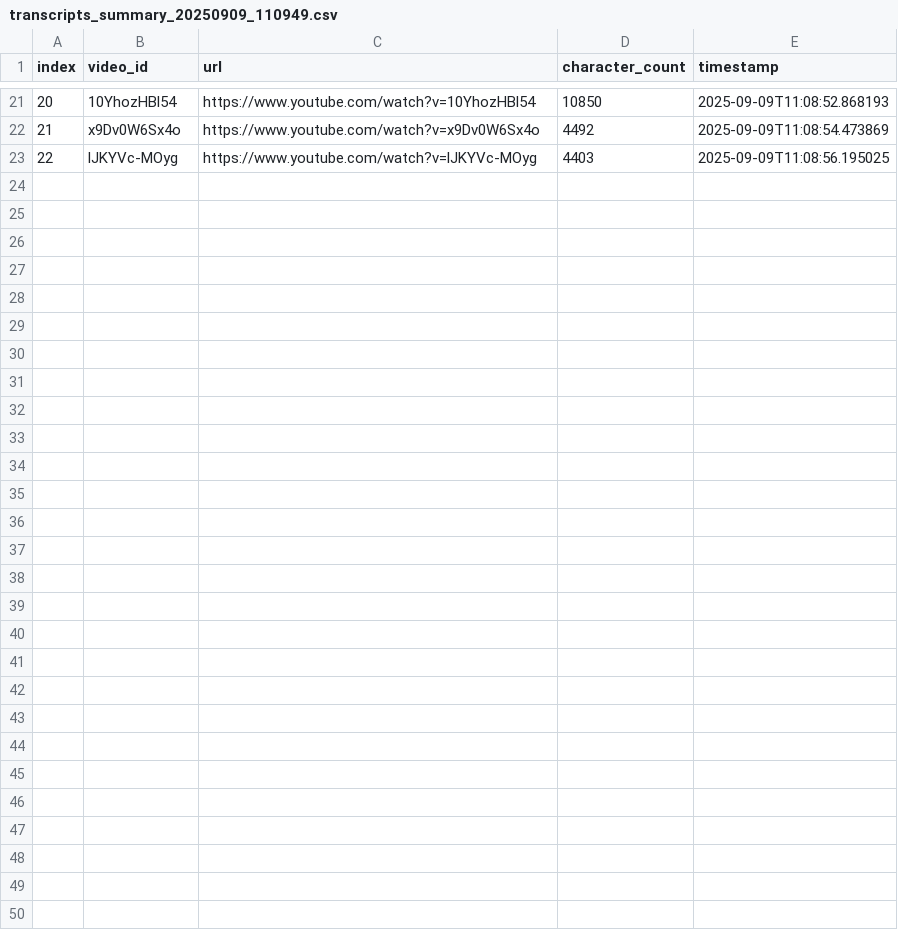
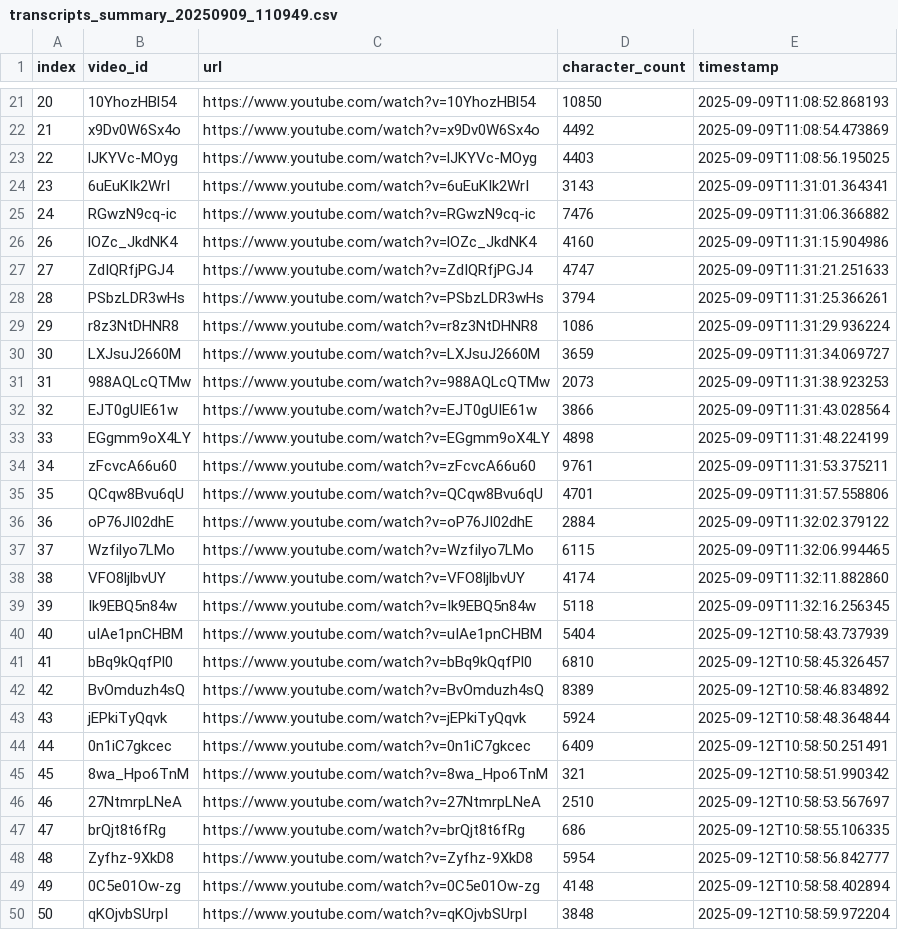
Before and after one commit to skn-ai14-250409/SKN14-Final-4Team-AI, a CSV file: style_rules/transcripts_output/transcripts_summary_20250909_110949.csv, drawn as a sheet; only a part is shown, gaps mark what is left out.

Commit message:
Feat: indexing additional transcripts

```diff
--- a/style_rules/transcripts_output/transcripts_summary_20250909_110949.csv
+++ b/style_rules/transcripts_output/transcripts_summary_20250909_110949.csv
@@ -23 +23,28 @@ index,video_id,url,character_count,timestamp
 22,lJKYVc-MOyg,https://www.youtube.com/watch?v=lJKYVc-MOyg,4403,2025-09-09T11:08:56.195025
+23,6uEuKIk2WrI,https://www.youtube.com/watch?v=6uEuKIk2WrI,3143,2025-09-09T11:31:01.364341
+24,RGwzN9cq-ic,https://www.youtube.com/watch?v=RGwzN9cq-ic,7476,2025-09-09T11:31:06.366882
+26,lOZc_JkdNK4,https://www.youtube.com/watch?v=lOZc_JkdNK4,4160,2025-09-09T11:31:15.904986
+27,ZdIQRfjPGJ4,https://www.youtube.com/watch?v=ZdIQRfjPGJ4,4747,2025-09-09T11:31:21.251633
+28,PSbzLDR3wHs,https://www.youtube.com/watch?v=PSbzLDR3wHs,3794,2025-09-09T11:31:25.366261
+29,r8z3NtDHNR8,https://www.youtube.com/watch?v=r8z3NtDHNR8,1086,2025-09-09T11:31:29.936224
+30,LXJsuJ2660M,https://www.youtube.com/watch?v=LXJsuJ2660M,3659,2025-09-09T11:31:34.069727
+31,988AQLcQTMw,https://www.youtube.com/watch?v=988AQLcQTMw,2073,2025-09-09T11:31:38.923253
+32,EJT0gUIE61w,https://www.youtube.com/watch?v=EJT0gUIE61w,3866,2025-09-09T11:31:43.028564
+33,EGgmm9oX4LY,https://www.youtube.com/watch?v=EGgmm9oX4LY,4898,2025-09-09T11:31:48.224199
+34,zFcvcA66u60,https://www.youtube.com/watch?v=zFcvcA66u60,9761,2025-09-09T11:31:53.375211
+35,QCqw8Bvu6qU,https://www.youtube.com/watch?v=QCqw8Bvu6qU,4701,2025-09-09T11:31:57.558806
+36,oP76JI02dhE,https://www.youtube.com/watch?v=oP76JI02dhE,2884,2025-09-09T11:32:02.379122
+37,Wzfilyo7LMo,https://www.youtube.com/watch?v=Wzfilyo7LMo,6115,2025-09-09T11:32:06.994465
+38,VFO8ljlbvUY,https://www.youtube.com/watch?v=VFO8ljlbvUY,4174,2025-09-09T11:32:11.882860
+39,Ik9EBQ5n84w,https://www.youtube.com/watch?v=Ik9EBQ5n84w,5118,2025-09-09T11:32:16.256345
+40,uIAe1pnCHBM,https://www.youtube.com/watch?v=uIAe1pnCHBM,5404,2025-09-12T10:58:43.737939
+41,bBq9kQqfPl0,https://www.youtube.com/watch?v=bBq9kQqfPl0,6810,2025-09-12T10:58:45.326457
+42,BvOmduzh4sQ,https://www.youtube.com/watch?v=BvOmduzh4sQ,8389,2025-09-12T10:58:46.834892
+43,jEPkiTyQqvk,https://www.youtube.com/watch?v=jEPkiTyQqvk,5924,2025-09-12T10:58:48.364844
+44,0n1iC7gkcec,https://www.youtube.com/watch?v=0n1iC7gkcec,6409,2025-09-12T10:58:50.251491
+45,8wa_Hpo6TnM,https://www.youtube.com/watch?v=8wa_Hpo6TnM,321,2025-09-12T10:58:51.990342
+46,27NtmrpLNeA,https://www.youtube.com/watch?v=27NtmrpLNeA,2510,2025-09-12T10:58:53.567697
+47,brQjt8t6fRg,https://www.youtube.com/watch?v=brQjt8t6fRg,686,2025-09-12T10:58:55.106335
+48,Zyfhz-9XkD8,https://www.youtube.com/watch?v=Zyfhz-9XkD8,5954,2025-09-12T10:58:56.842777
+49,0C5e01Ow-zg,https://www.youtube.com/watch?v=0C5e01Ow-zg,4148,2025-09-12T10:58:58.402894
+50,qKOjvbSUrpI,https://www.youtube.com/watch?v=qKOjvbSUrpI,3848,2025-09-12T10:58:59.972204
```
Also changed, not shown: 3 other files.
